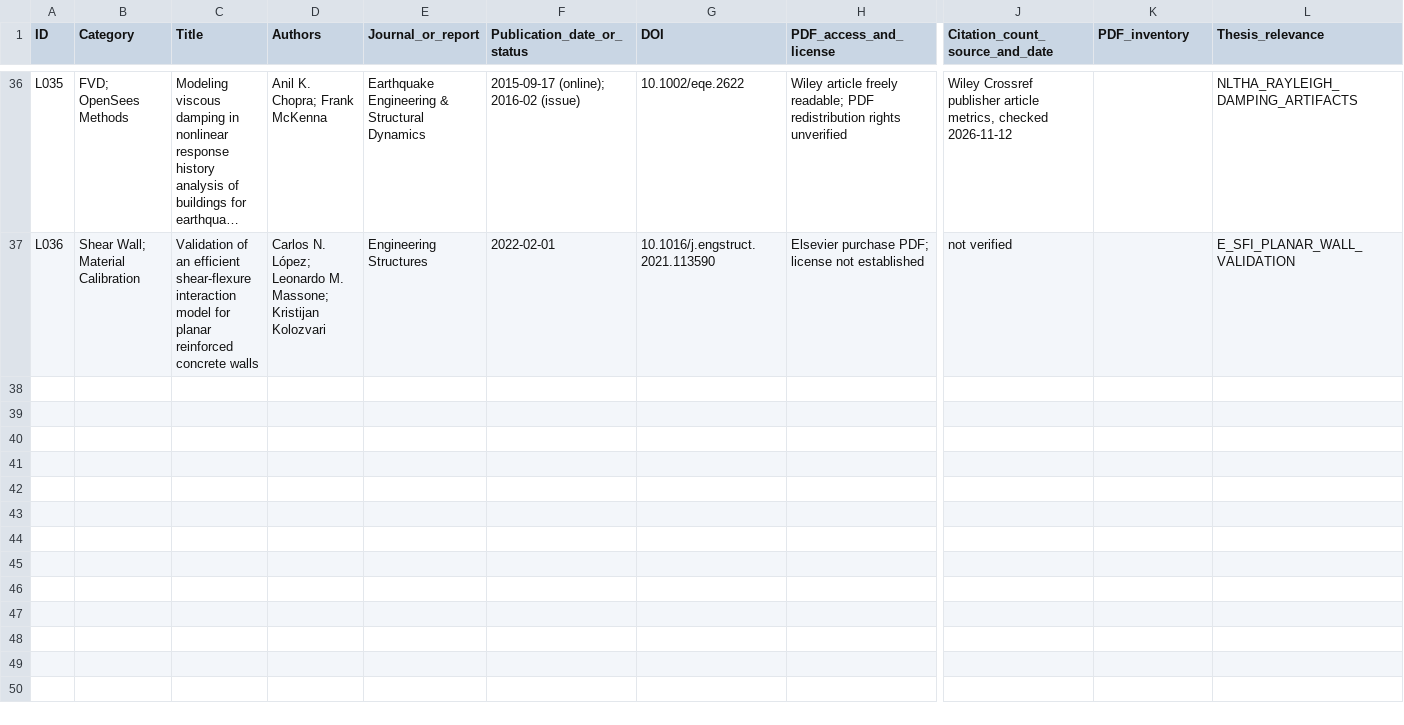
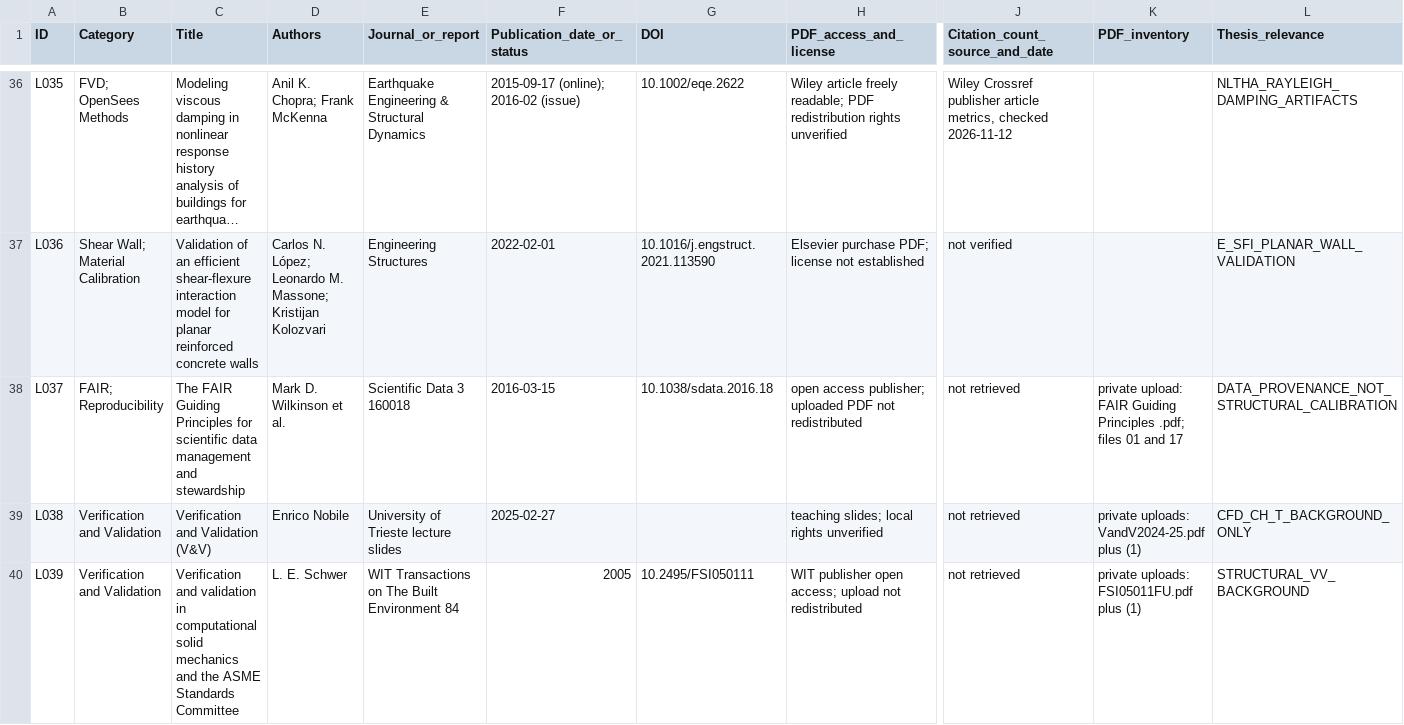
Before and after one commit to bikenshrestha2024/etabs-opensees-thesis, a CSV file: LITERATURE/MASTER_LITERATURE_INDEX.csv, drawn as a sheet; only a part is shown, gaps mark what is left out; long unchanged cells end in …; rows hold the shown columns only; the diff covers the shown part only; the diff names each change by its address in the sheet, - before the commit and + after, or states it on an @@ line.

Commit message:
docs(literature): integrate 11 new verified works into existing 36-item master bibliography without duplicate IDs

```diff
--- a/LITERATURE/MASTER_LITERATURE_INDEX.csv
+++ b/LITERATURE/MASTER_LITERATURE_INDEX.csv
+row 38: L037 | FAIR; Reproducibility | The FAIR Guiding Principles for scientific data management and stewardship | Mark D. Wilkinson et al. | Scientific Data 3 160018 | 2016-03-15 | 10.1038/sdata.2016.18 | open access publisher; uploaded PDF not redistributed | not retrieved | private upload: FAIR Guiding Principles .pdf; files 01 and 17 | DATA_PROVENANCE_NOT_STRUCTURAL_CALIBRATION
+row 39: L038 | Verification and Validation | Verification and Validation (V&V) | Enrico Nobile | University of Trieste lecture slides | 2025-02-27 |  | teaching slides; local rights unverified | not retrieved | private uploads: VandV2024-25.pdf plus (1) | CFD_CH_T_BACKGROUND_ONLY
+row 40: L039 | Verification and Validation | Verification and validation in computational solid mechanics and the ASME Standards Committee | L. E. Schwer | WIT Transactions on The Built Environment 84 | 2005 | 10.2495/FSI050111 | WIT publisher open access; upload not redistributed | not retrieved | private uploads: FSI05011FU.pdf plus (1) | STRUCTURAL_VV_BACKGROUND
```
Also changed, not shown: 8 added rows elsewhere in this file.
